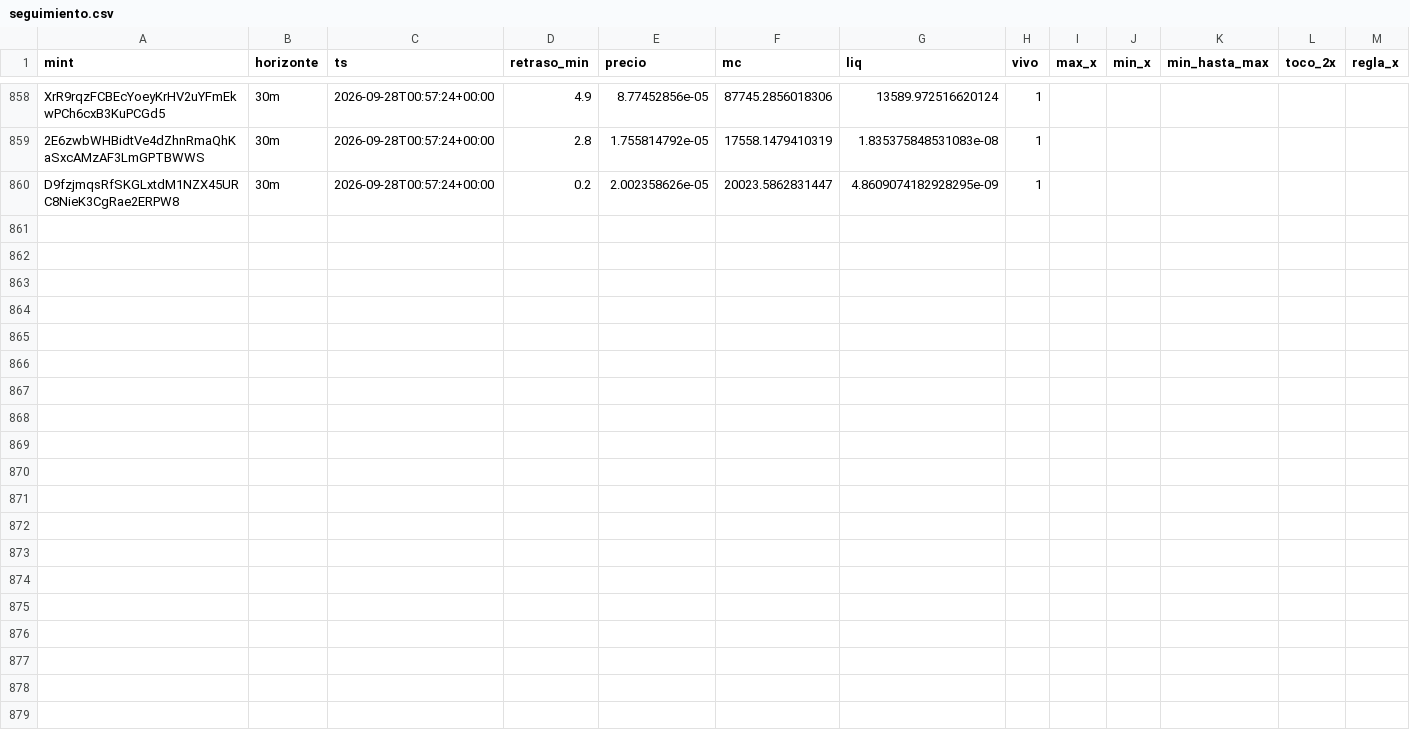
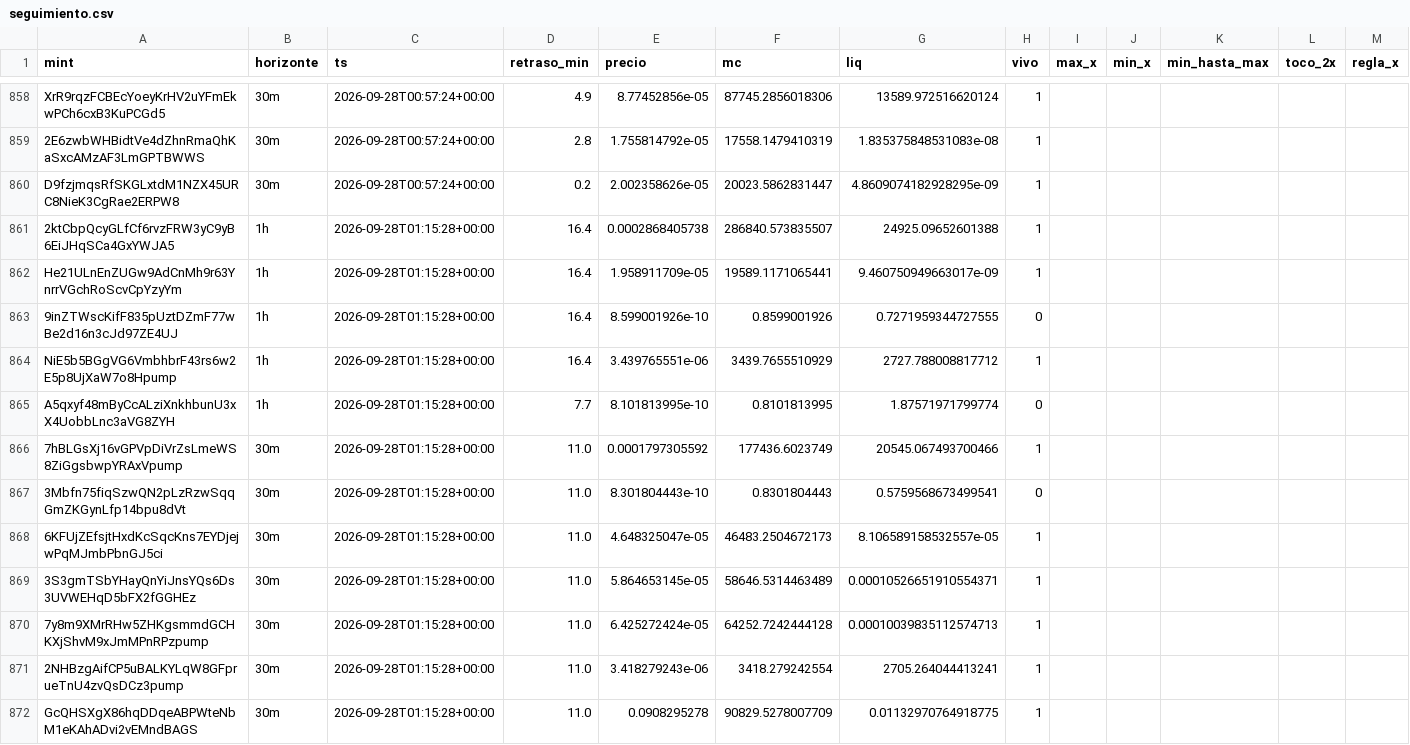
Before and after one commit to eriphelo15/An-lisis-cuantitativo, a CSV file: seguimiento.csv, drawn as a sheet; only a part is shown, gaps mark what is left out; rows hold the shown columns only; the diff covers the shown part only; the diff names each change by its address in the sheet, - before the commit and + after, or states it on an @@ line.

```diff
--- a/seguimiento.csv
+++ b/seguimiento.csv
+row 861: 2ktCbpQcyGLfCf6rvzFRW3yC9yB6EiJHqSCa4GxYWJA5 | 1h | 2026-09-28T01:15:28+00:00 | 16.4 | 0.0002868405738 | 286840.573835507 | 24925.09652601388 | 1
+row 862: He21ULnEnZUGw9AdCnMh9r63YnrrVGchRoScvCpYzyYm | 1h | 2026-09-28T01:15:28+00:00 | 16.4 | 1.958911709e-05 | 19589.1171065441 | 9.460750949663017e-09 | 1
+row 863: 9inZTWscKifF835pUztDZmF77wBe2d16n3cJd97ZE4UJ | 1h | 2026-09-28T01:15:28+00:00 | 16.4 | 8.599001926e-10 | 0.8599001926 | 0.7271959344727555 | 0
+row 864: NiE5b5BGgVG6VmbhbrF43rs6w2E5p8UjXaW7o8Hpump | 1h | 2026-09-28T01:15:28+00:00 | 16.4 | 3.439765551e-06 | 3439.7655510929 | 2727.788008817712 | 1
+row 865: A5qxyf48mByCcALziXnkhbunU3xX4UobbLnc3aVG8ZYH | 1h | 2026-09-28T01:15:28+00:00 | 7.7 | 8.101813995e-10 | 0.8101813995 | 1.87571971799774 | 0
+row 866: 7hBLGsXj16vGPVpDiVrZsLmeWS8ZiGgsbwpYRAxVpump | 30m | 2026-09-28T01:15:28+00:00 | 11.0 | 0.0001797305592 | 177436.6023749 | 20545.067493700466 | 1
+row 867: 3Mbfn75fiqSzwQN2pLzRzwSqqGmZKGynLfp14bpu8dVt | 30m | 2026-09-28T01:15:28+00:00 | 11.0 | 8.301804443e-10 | 0.8301804443 | 0.5759568673499541 | 0
+row 868: 6KFUjZEfsjtHxdKcSqcKns7EYDjejwPqMJmbPbnGJ5ci | 30m | 2026-09-28T01:15:28+00:00 | 11.0 | 4.648325047e-05 | 46483.2504672173 | 8.106589158532557e-05 | 1
+row 869: 3S3gmTSbYHayQnYiJnsYQs6Ds3UVWEHqD5bFX2fGGHEz | 30m | 2026-09-28T01:15:28+00:00 | 11.0 | 5.864653145e-05 | 58646.5314463489 | 0.00010526651910554371 | 1
+row 870: 7y8m9XMrRHw5ZHKgsmmdGCHKXjShvM9xJmMPnRPzpump | 30m | 2026-09-28T01:15:28+00:00 | 11.0 | 6.425272424e-05 | 64252.7242444128 | 0.00010039835112574713 | 1
+row 871: 2NHBzgAifCP5uBALKYLqW8GFprueTnU4zvQsDCz3pump | 30m | 2026-09-28T01:15:28+00:00 | 11.0 | 3.418279243e-06 | 3418.279242554 | 2705.264044413241 | 1
+row 872: GcQHSXgX86hqDDqeABPWteNbM1eKAhADvi2vEMndBAGS | 30m | 2026-09-28T01:15:28+00:00 | 11.0 | 0.0908295278 | 90829.5278007709 | 0.01132970764918775 | 1
```
Also changed, not shown: 12 added rows elsewhere in this file, alertas.csv, detecciones.csv, 2 other files.
